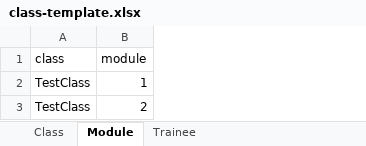
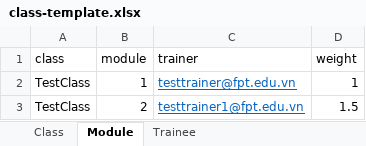
Before and after one commit to kanethuong/FRM-API, an Excel workbook: wwwroot/excel/class-template.xlsx, sheet Module, drawn as a sheet; values as stored, in another font and other column widths than the file's, no borders; the diff names each change by its address in the sheet, - before the commit and + after, or states it on an @@ line.

Commit message:
patch CreateNewClassByExcel [ClassController]

```diff
--- a/wwwroot/excel/class-template.xlsx (sheet Module)
+++ b/wwwroot/excel/class-template.xlsx (sheet Module)
+column C (trainer), rows 2-3: testtrainer@fpt.edu.vn | testtrainer1@fpt.edu.vn
+column D (weight), rows 2-3: 1 | 1.5
```
Also changed, not shown: sheet Class, 1 other file.
